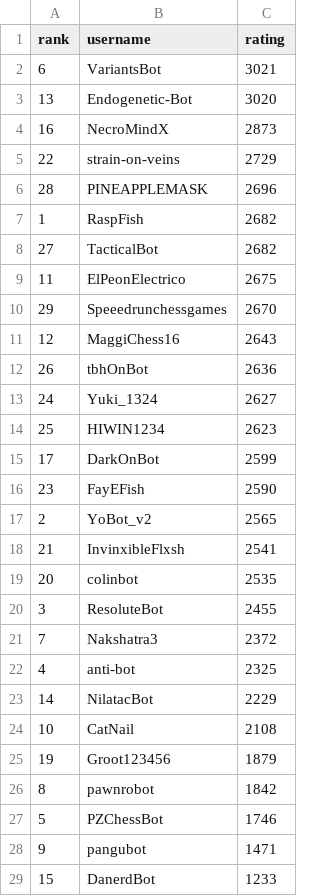
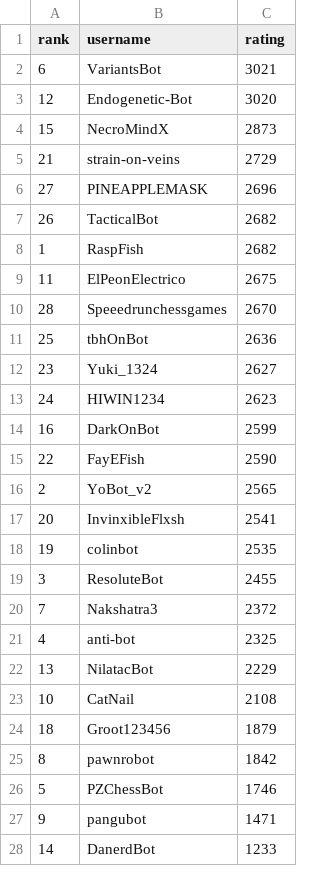
Before and after one commit to OhNoMyKing-Code/BotRank, a CSV file: lichess_bots_ranking_antichess.csv, drawn as a sheet; only a part is shown; the diff covers the shown part only.

```diff
--- a/lichess_bots_ranking_antichess.csv
+++ b/lichess_bots_ranking_antichess.csv
@@ -2,19 +2,18 @@ rank,username,rating
 6,VariantsBot,3021
-13,Endogenetic-Bot,3020
-16,NecroMindX,2873
-22,strain-on-veins,2729
-28,PINEAPPLEMASK,2696
+12,Endogenetic-Bot,3020
+15,NecroMindX,2873
+21,strain-on-veins,2729
+27,PINEAPPLEMASK,2696
+26,TacticalBot,2682
 1,RaspFish,2682
-27,TacticalBot,2682
 11,ElPeonElectrico,2675
-29,Speeedrunchessgames,2670
-12,MaggiChess16,2643
-26,tbhOnBot,2636
-24,Yuki_1324,2627
-25,HIWIN1234,2623
-17,DarkOnBot,2599
-23,FayEFish,2590
+28,Speeedrunchessgames,2670
+25,tbhOnBot,2636
+23,Yuki_1324,2627
+24,HIWIN1234,2623
+16,DarkOnBot,2599
+22,FayEFish,2590
 2,YoBot_v2,2565
-21,InvinxibleFlxsh,2541
-20,colinbot,2535
+20,InvinxibleFlxsh,2541
+19,colinbot,2535
 3,ResoluteBot,2455
@@ -22,5 +21,5 @@ rank,username,rating
 4,anti-bot,2325
-14,NilatacBot,2229
+13,NilatacBot,2229
 10,CatNail,2108
-19,Groot123456,1879
+18,Groot123456,1879
 8,pawnrobot,1842
@@ -28,2 +27,2 @@ rank,username,rating
 9,pangubot,1471
-15,DanerdBot,1233
+14,DanerdBot,1233
```
Also changed, not shown: 2 edited cells elsewhere in this file, lichess_bots_ranking_blitz.csv, lichess_bots_ranking_bullet.csv, 9 other files.
